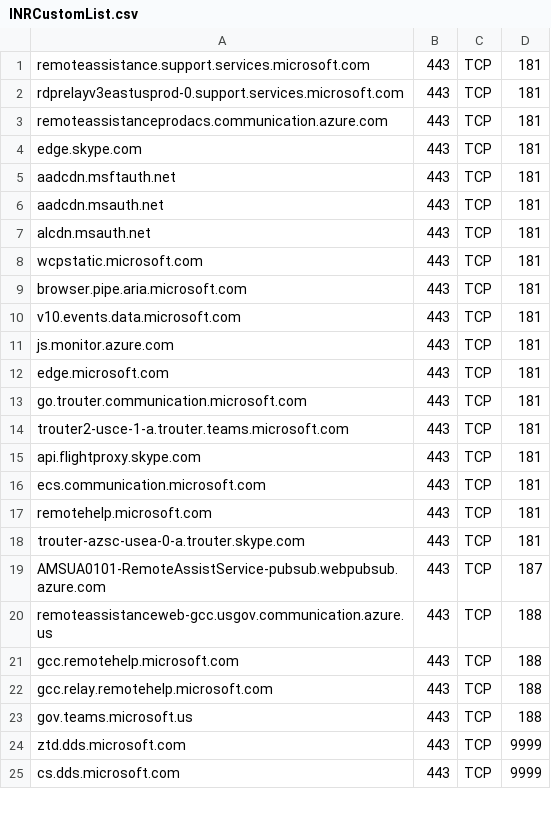
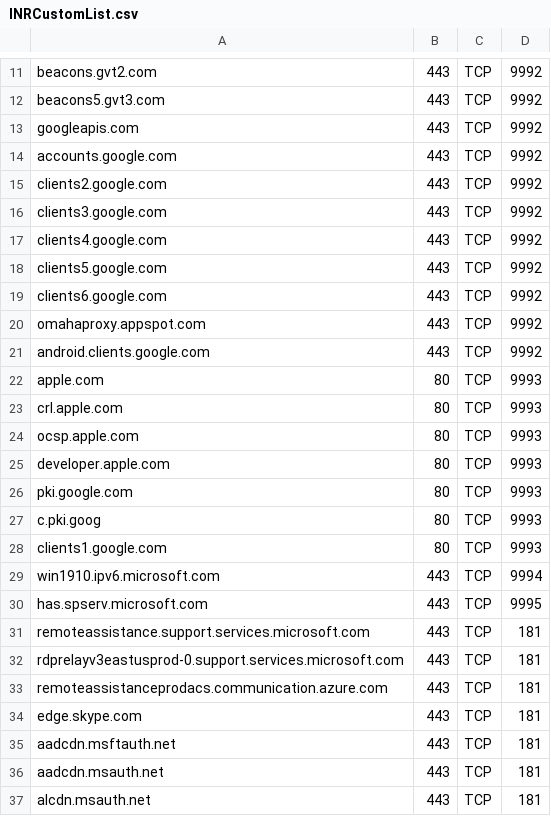
Before and after one commit to MHimken/toolbox, a CSV file: Autopilot/IntuneNetworkRequirements/INRCustomList.csv, drawn as a sheet; only a part is shown, gaps mark what is left out; the shorter side is filled out with more unchanged rows; the diff covers the shown part only.

```diff
--- a/Autopilot/IntuneNetworkRequirements/INRCustomList.csv
+++ b/Autopilot/IntuneNetworkRequirements/INRCustomList.csv
@@ -1 +11,21 @@
+"beacons.gvt2.com", 443, TCP, 9992
+"beacons5.gvt3.com", 443, TCP, 9992
+"googleapis.com", 443, TCP, 9992
+"accounts.google.com", 443, TCP, 9992
+"clients2.google.com", 443, TCP, 9992
+"clients3.google.com", 443, TCP, 9992
+"clients4.google.com", 443, TCP, 9992
+"clients5.google.com", 443, TCP, 9992
+"clients6.google.com", 443, TCP, 9992
+"omahaproxy.appspot.com", 443, TCP, 9992
+"android.clients.google.com", 443, TCP, 9992
+"apple.com", 80, TCP, 9993
+"crl.apple.com", 80, TCP, 9993
+"ocsp.apple.com", 80, TCP, 9993
+"developer.apple.com", 80, TCP, 9993
+"pki.google.com", 80, TCP, 9993
+"c.pki.goog", 80, TCP, 9993
+"clients1.google.com", 80, TCP, 9993
+"win1910.ipv6.microsoft.com", 443, TCP, 9994
+"has.spserv.microsoft.com", 443, TCP, 9995
 "remoteassistance.support.services.microsoft.com", 443, TCP, 181
```
Also changed, not shown: 10 added rows elsewhere in this file, 1 other file.
